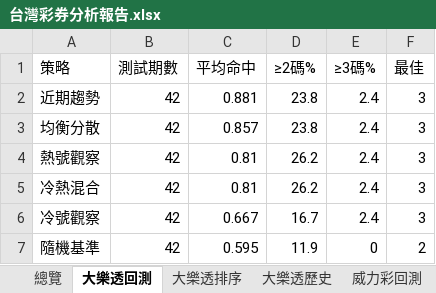
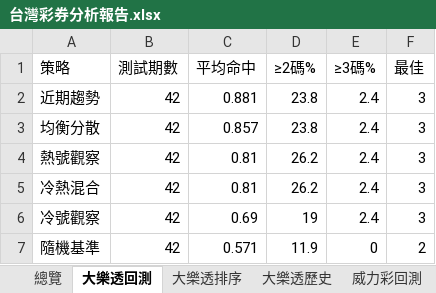
Before and after one commit to samyiqrs/taiwan-lottery-dashboard, an Excel workbook: 台灣彩券分析報告.xlsx, sheet 大樂透回測, drawn as a sheet; values as stored, in another font and other column widths than the file's, no borders; the diff names each change by its address in the sheet, - before the commit and + after, or states it on an @@ line.

```diff
--- a/台灣彩券分析報告.xlsx (sheet 大樂透回測)
+++ b/台灣彩券分析報告.xlsx (sheet 大樂透回測)
-C6 (平均命中): 0.667
+C6 (平均命中): 0.69
-D6 (≥2碼%): 16.7
+D6 (≥2碼%): 19
-C7 (平均命中): 0.595
+C7 (平均命中): 0.571
```
Also changed, not shown: sheet 大樂透排序, sheet 大樂透歷史, sheet 總覽, 4 other files.
